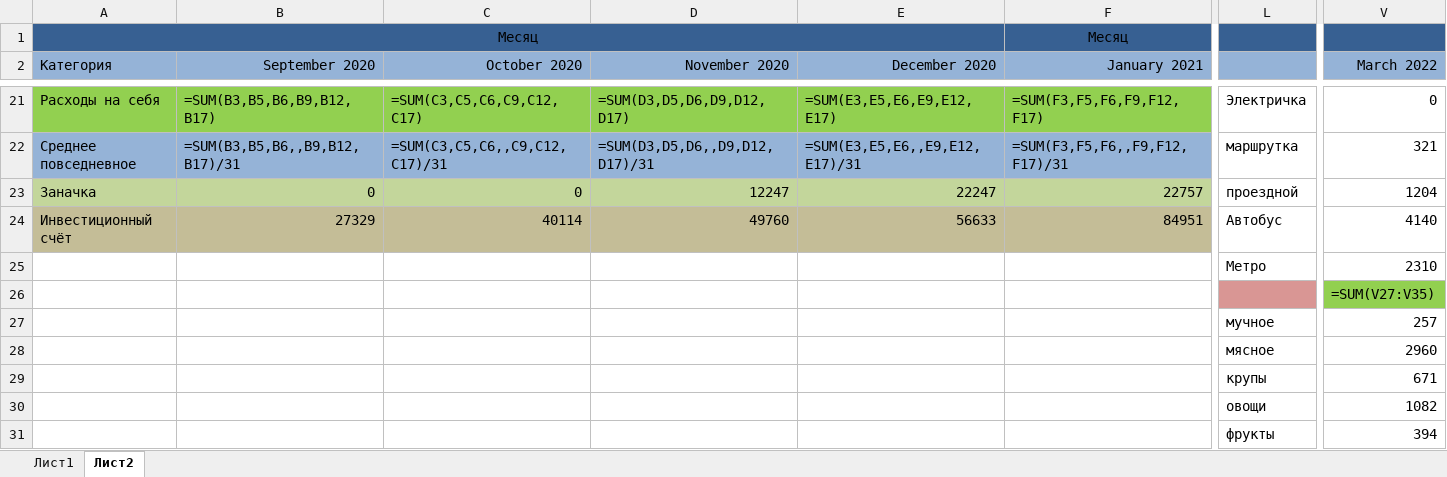
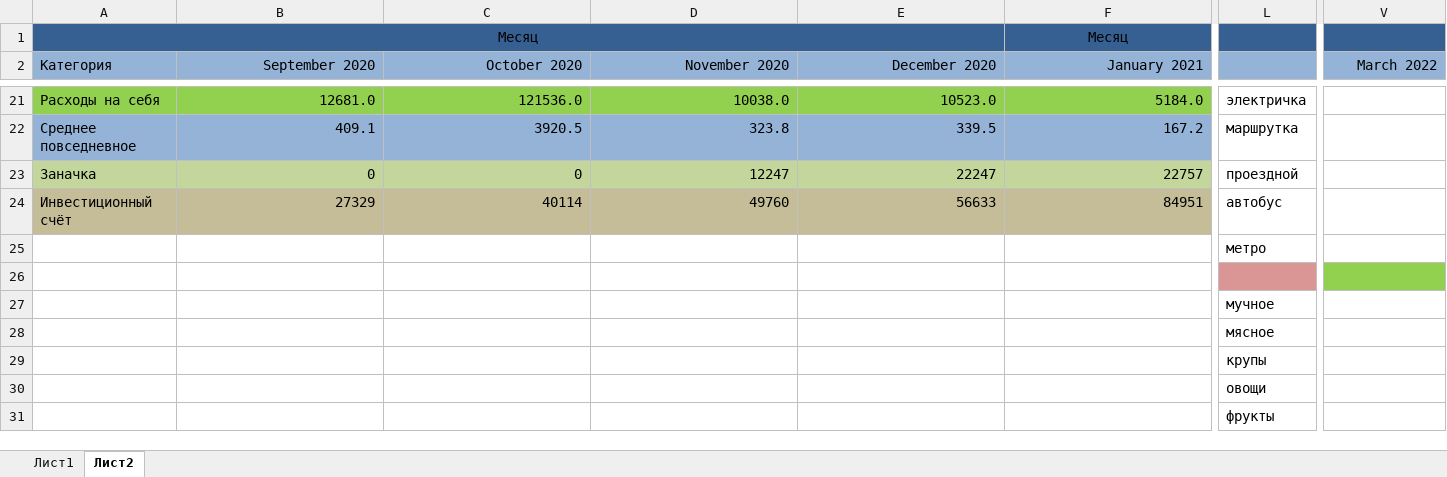
Before and after one commit to kot228begmot/ExelExpenses, an Excel workbook: test.xlsx, sheet Лист2, drawn as a sheet; only a part is shown, gaps mark what is left out; values as stored, in another font and other column widths than the file's, no borders; formulas without a stored value are shown as written; removed rows and columns are numbered as before the commit, all else as after; rows hold the shown columns only; the diff covers the shown part only; the diff names each change by its address in the sheet, - before the commit and + after, or states it on an @@ line.

```diff
--- a/test.xlsx (sheet Лист2)
+++ b/test.xlsx (sheet Лист2)
-B21 (September 2020): =SUM(B3,B5,B6,B9,B12,B17)
+B21 (September 2020): 12681.0
-C21 (October 2020): =SUM(C3,C5,C6,C9,C12,C17)
+C21 (October 2020): 121536.0
-D21 (November 2020): =SUM(D3,D5,D6,D9,D12,D17)
+D21 (November 2020): 10038.0
-E21 (December 2020): =SUM(E3,E5,E6,E9,E12,E17)
+E21 (December 2020): 10523.0
-F21 (January 2021): =SUM(F3,F5,F6,F9,F12,F17)
+F21 (January 2021): 5184.0
-L21: Электричка
+L21: электричка
-V21 (March 2022): 0
+V21 (March 2022): (empty)
-B22 (September 2020): =SUM(B3,B5,B6,,B9,B12,B17)/31
+B22 (September 2020): 409.1
-C22 (October 2020): =SUM(C3,C5,C6,,C9,C12,C17)/31
+C22 (October 2020): 3920.5
-D22 (November 2020): =SUM(D3,D5,D6,,D9,D12,D17)/31
+D22 (November 2020): 323.8
-E22 (December 2020): =SUM(E3,E5,E6,,E9,E12,E17)/31
+E22 (December 2020): 339.5
-F22 (January 2021): =SUM(F3,F5,F6,,F9,F12,F17)/31
+F22 (January 2021): 167.2
-V22 (March 2022): 321
+V22 (March 2022): (empty)
-V23 (March 2022): 1204
+V23 (March 2022): (empty)
-L24: Автобус
+L24: автобус
-V24 (March 2022): 4140
+V24 (March 2022): (empty)
-L25: Метро
+L25: метро
-V25 (March 2022): 2310
+V25 (March 2022): (empty)
-row 26:  |  |  |  |  |  |  | =SUM(V27:V35)
+row 26: (empty)
-V27 (March 2022): 257
+V27 (March 2022): (empty)
-V28 (March 2022): 2960
+V28 (March 2022): (empty)
-V29 (March 2022): 671
+V29 (March 2022): (empty)
-V30 (March 2022): 1082
+V30 (March 2022): (empty)
-V31 (March 2022): 394
+V31 (March 2022): (empty)
```
Also changed, not shown: 12 added rows, 12 removed rows and 145 edited cells elsewhere in this sheet, sheet Лист1.
